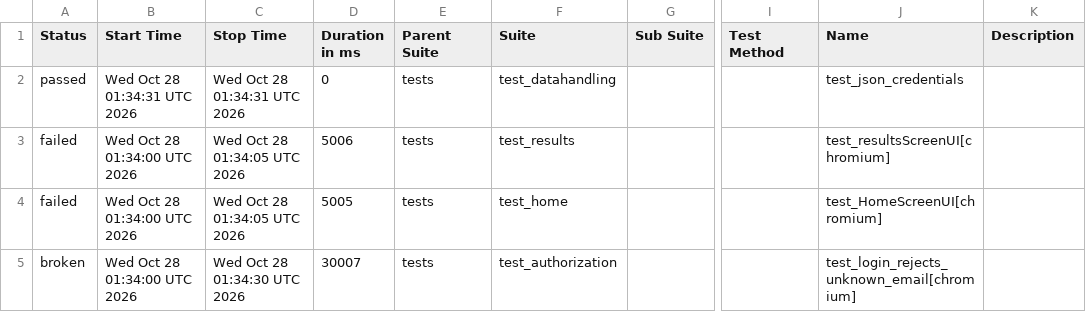
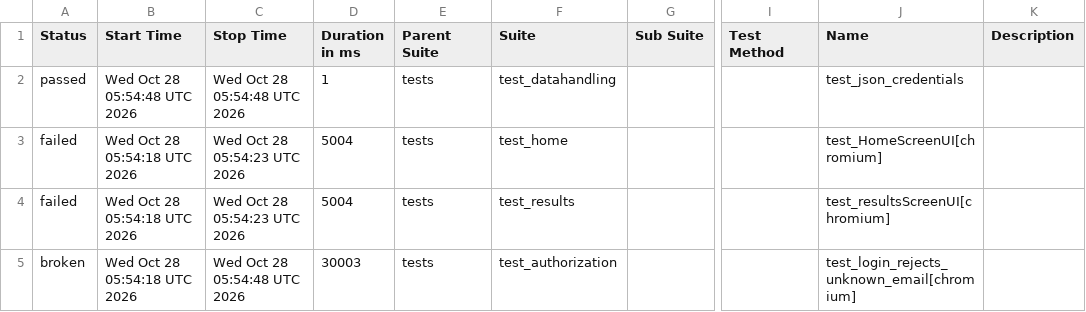
Before and after one commit to shafali-nishad/POM, a CSV file: data/suites.csv, drawn as a sheet; only a part is shown, gaps mark what is left out; the diff names each change by its address in the sheet, - before the commit and + after, or states it on an @@ line.

```diff
--- a/data/suites.csv
+++ b/data/suites.csv
-B2 (Start Time): Wed Oct 28 01:34:31 UTC 2026
+B2 (Start Time): Wed Oct 28 05:54:48 UTC 2026
-C2 (Stop Time): Wed Oct 28 01:34:31 UTC 2026
+C2 (Stop Time): Wed Oct 28 05:54:48 UTC 2026
-D2 (Duration in ms): 0
+D2 (Duration in ms): 1
-B3:B5 (Start Time): Wed Oct 28 01:34:00 UTC 2026
+B3:B5 (Start Time): Wed Oct 28 05:54:18 UTC 2026
-C3:C4 (Stop Time): Wed Oct 28 01:34:05 UTC 2026
+C3:C4 (Stop Time): Wed Oct 28 05:54:23 UTC 2026
-D3 (Duration in ms): 5006
+D3 (Duration in ms): 5004
-F3 (Suite): test_results
+F3 (Suite): test_home
-J3 (Name): test_resultsScreenUI[chromium]
+J3 (Name): test_HomeScreenUI[chromium]
-D4 (Duration in ms): 5005
+D4 (Duration in ms): 5004
-F4 (Suite): test_home
+F4 (Suite): test_results
-J4 (Name): test_HomeScreenUI[chromium]
+J4 (Name): test_resultsScreenUI[chromium]
-C5 (Stop Time): Wed Oct 28 01:34:30 UTC 2026
+C5 (Stop Time): Wed Oct 28 05:54:48 UTC 2026
-D5 (Duration in ms): 30007
+D5 (Duration in ms): 30003
```
Also changed, not shown: 24 other files.
